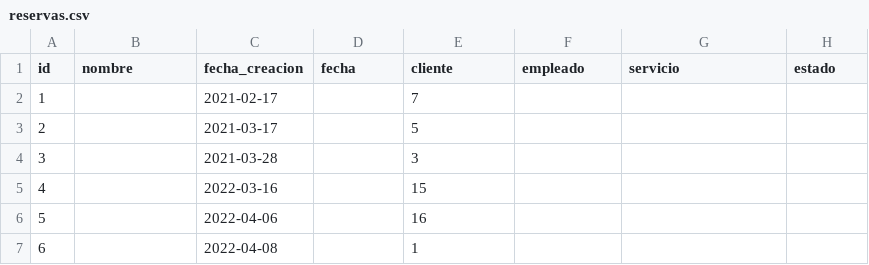
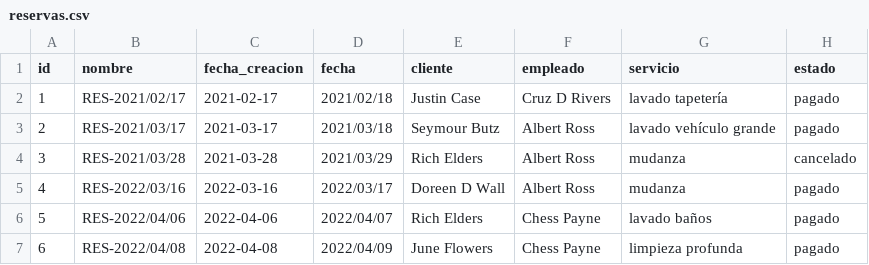
Before and after one commit to no335/sistema-gestion, a CSV file: modulos/reserva/reservas.csv, drawn as a sheet; only a part is shown; the diff covers the shown part only.

Commit message:
actualizar datos

```diff
--- a/modulos/reserva/reservas.csv
+++ b/modulos/reserva/reservas.csv
@@ -1,7 +1,7 @@
 id,nombre,fecha_creacion,fecha,cliente,empleado,servicio,estado
-1,,2021-02-17,,7,,,
-2,,2021-03-17,,5,,,
-3,,2021-03-28,,3,,,
-4,,2022-03-16,,15,,,
-5,,2022-04-06,,16,,,
-6,,2022-04-08,,1,,,
+1,RES-2021/02/17,2021-02-17,2021/02/18,Justin Case,Cruz D Rivers,lavado tapetería,pagado
+2,RES-2021/03/17,2021-03-17,2021/03/18,Seymour Butz,Albert Ross,lavado vehículo grande,pagado
+3,RES-2021/03/28,2021-03-28,2021/03/29,Rich Elders,Albert Ross,mudanza,cancelado
+4,RES-2022/03/16,2022-03-16,2022/03/17,Doreen D Wall,Albert Ross,mudanza,pagado
+5,RES-2022/04/06,2022-04-06,2022/04/07,Rich Elders,Chess Payne,lavado baños,pagado
+6,RES-2022/04/08,2022-04-08,2022/04/09,June Flowers,Chess Payne,limpieza profunda,pagado
```
Also changed, not shown: 2 removed rows and 53 edited cells elsewhere in this file.
